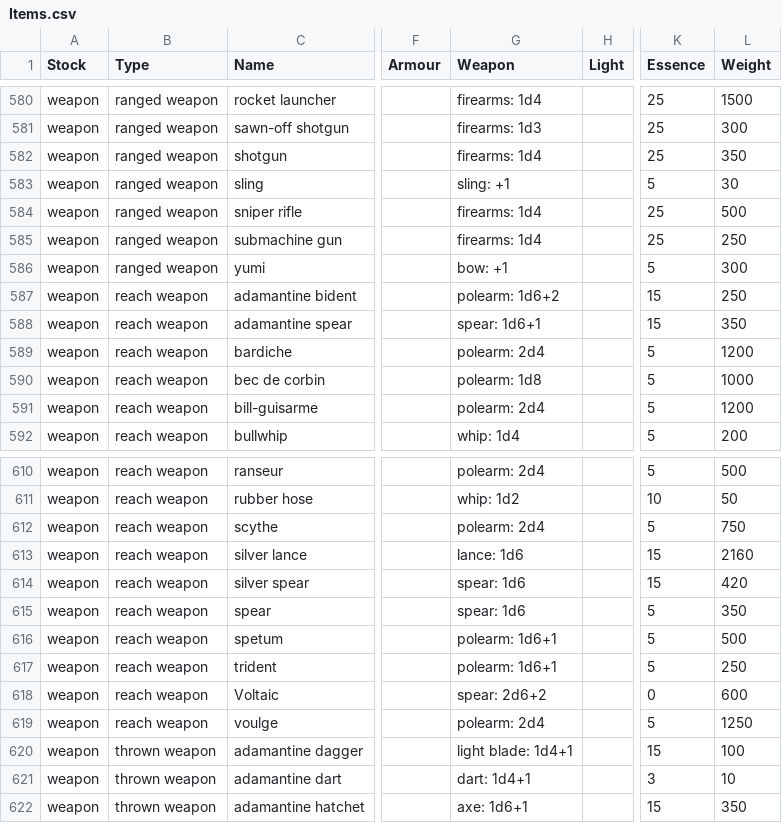
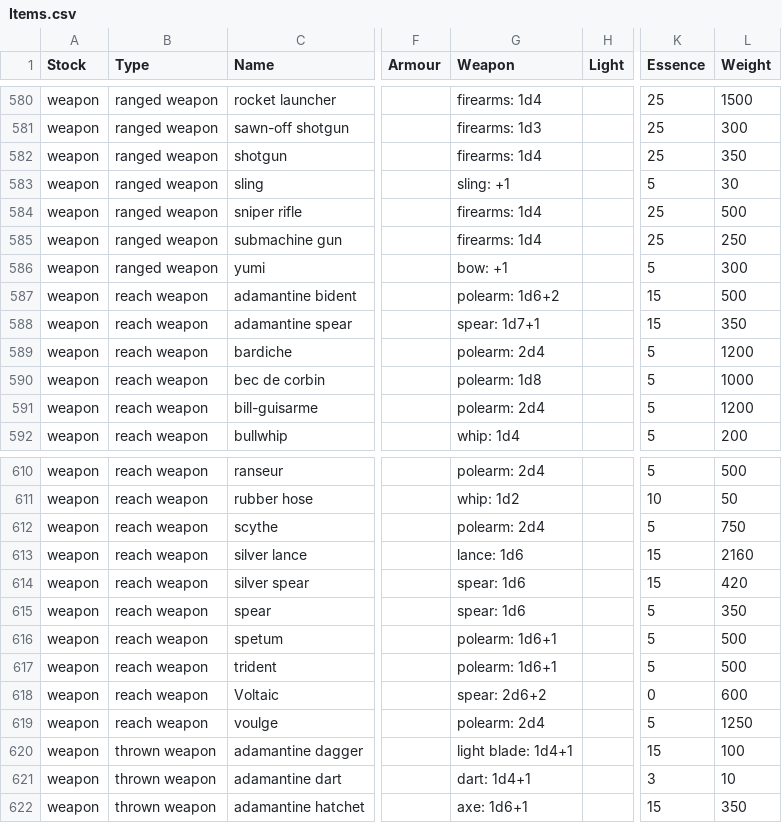
Before and after one commit to callanh/pathos-official, a CSV file: Assets/Items.csv, drawn as a sheet; only a part is shown, gaps mark what is left out; the diff names each change by its address in the sheet, - before the commit and + after, or states it on an @@ line.

```diff
--- a/Assets/Items.csv
+++ b/Assets/Items.csv
-L587 (Weight): 250
+L587 (Weight): 500
-G588 (Weapon): spear: 1d6+1
+G588 (Weapon): spear: 1d7+1
-L617 (Weight): 250
+L617 (Weight): 500
```
Also changed, not shown: Assets/Entities.csv, 7 other files.
